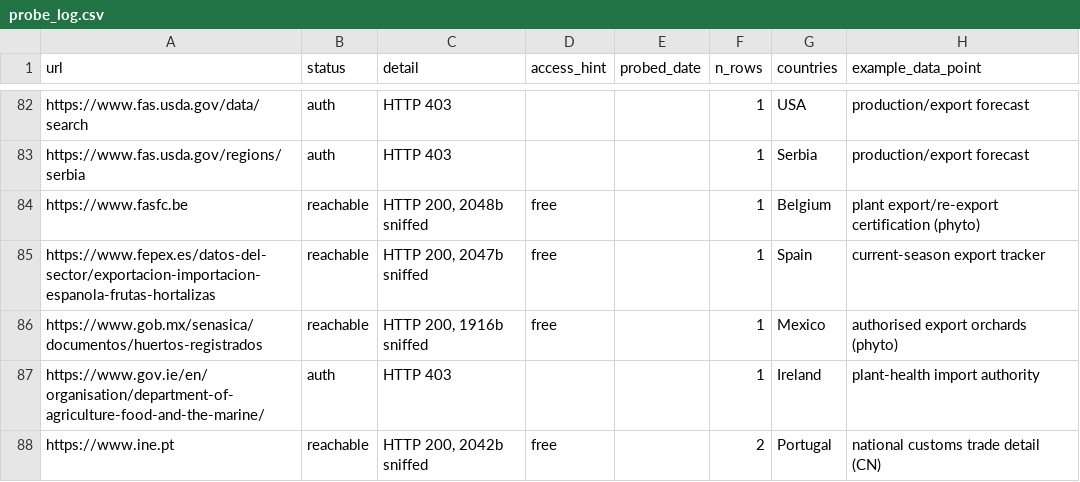
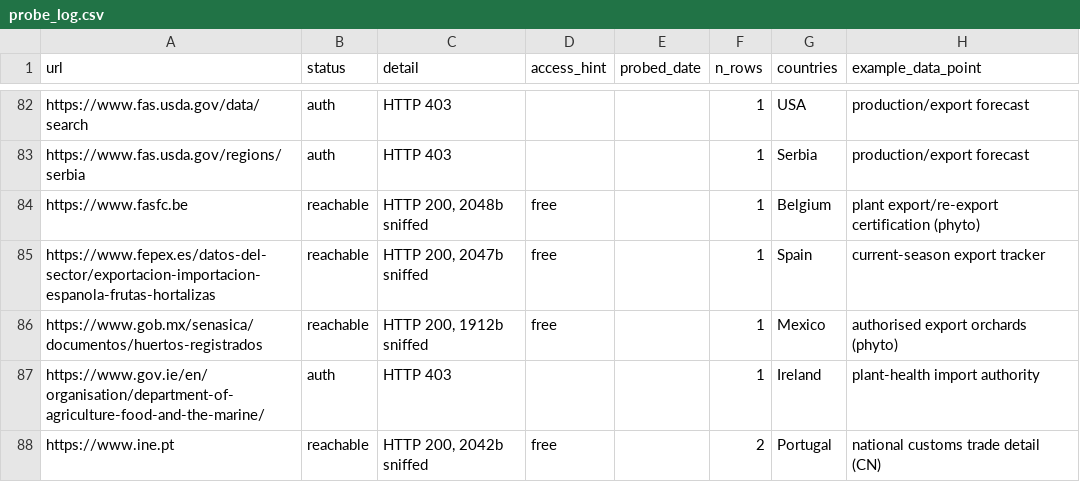
Before and after one commit to Hwesto/web_scraper, a CSV file: data/atlas/probe_log.csv, drawn as a sheet; only a part is shown, gaps mark what is left out.

```diff
--- a/data/atlas/probe_log.csv
+++ b/data/atlas/probe_log.csv
@@ -85,3 +85,3 @@ https://www.fasfc.be,reachable,"HTTP 200, 2048b sniffed",free,,1,Belgium,plant e
 https://www.fepex.es/datos-del-sector/exportacion-importacion-espanola-frutas-hortalizas,reachable,"HTTP 200, 2047b sniffed",free,,1,Spain,current-season export tracker
-https://www.gob.mx/senasica/documentos/huertos-registrados,reachable,"HTTP 200, 1916b sniffed",free,,1,Mexico,authorised export orchards (phyto)
+https://www.gob.mx/senasica/documentos/huertos-registrados,reachable,"HTTP 200, 1912b sniffed",free,,1,Mexico,authorised export orchards (phyto)
 https://www.gov.ie/en/organisation/department-of-agriculture-food-and-the-marine/,auth,HTTP 403,,,1,Ireland,plant-health import authority
```
Also changed, not shown: 1 other file.
